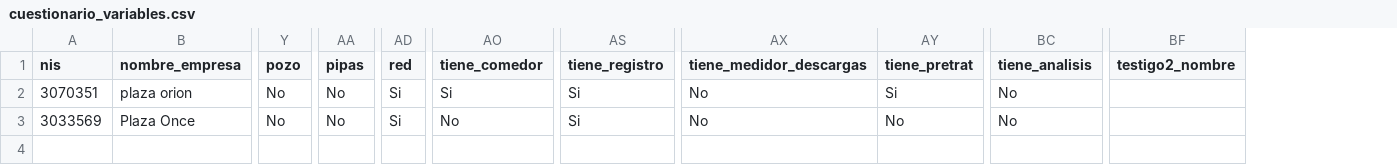
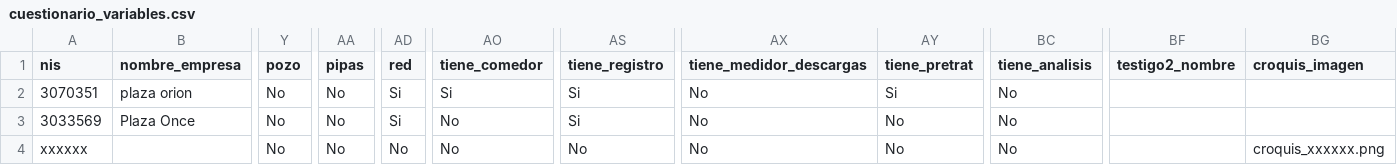
Before and after one commit to iyari02medina/Plantillas, a CSV file: Cuestionario_permiso_descargas/cuestionario_variables.csv, drawn as a sheet; only a part is shown, gaps mark what is left out; rows hold the shown columns only; the diff names each change by its address in the sheet, - before the commit and + after, or states it on an @@ line.

Commit message:
el cargador de img si ya existie una img con el mismo nombre no la sube a la memorio mantiene lafoto con el nombre ya existente

```diff
--- a/Cuestionario_permiso_descargas/cuestionario_variables.csv
+++ b/Cuestionario_permiso_descargas/cuestionario_variables.csv
+column BG (croquis_imagen), empty
+row 4: xxxxxx |  | No | No | No | No | No | No | No | No |  | croquis_xxxxxx.png
```
Also changed, not shown: 3 other files.
